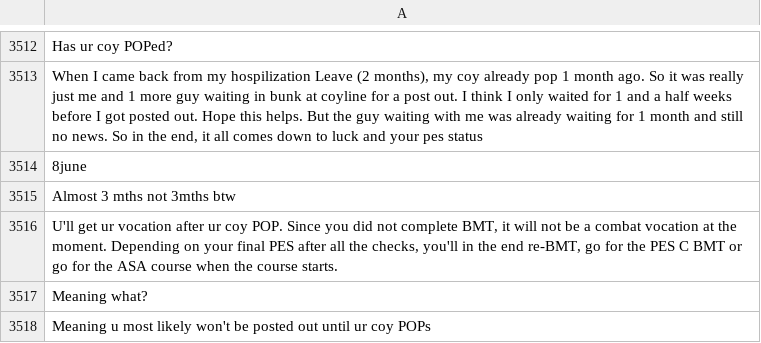
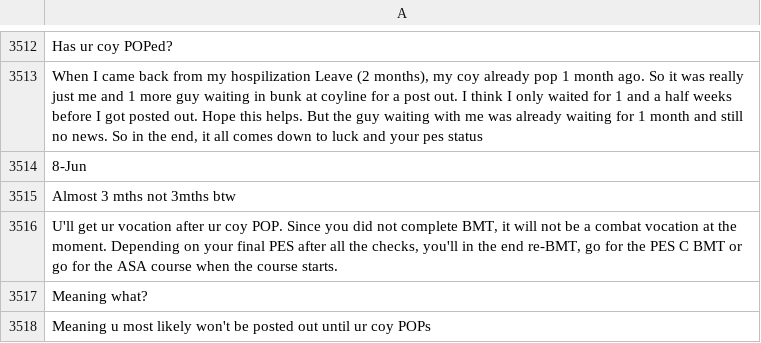
Before and after one commit to VibhuKrovvidi/BT4103CapstoneProject, a CSV file: output/scraped-ns/corpus.csv, drawn as a sheet; only a part is shown, gaps mark what is left out; the diff names each change by its address in the sheet, - before the commit and + after, or states it on an @@ line.

```diff
--- a/output/scraped-ns/corpus.csv
+++ b/output/scraped-ns/corpus.csv
-A3514: 8june
+A3514: 8-Jun
```
Also changed, not shown: 6 other files.
